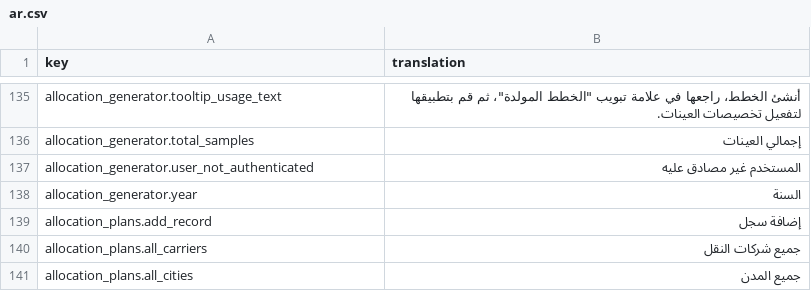
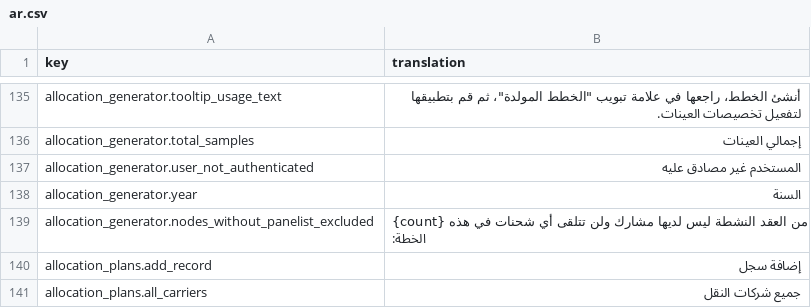
Before and after one commit to IgnacioFernandezSoriano/ONEMS, a CSV file: public/locales/ar.csv, drawn as a sheet; only a part is shown, gaps mark what is left out; the shorter side is filled out with more unchanged rows.

```diff
--- a/public/locales/ar.csv
+++ b/public/locales/ar.csv
@@ -138,2 +138,3 @@ allocation_generator.user_not_authenticated,المستخدم غير مصادق
 allocation_generator.year,السنة
+allocation_generator.nodes_without_panelist_excluded,"{count} من العقد النشطة ليس لديها مشارك ولن تتلقى أي شحنات في هذه الخطة:"
 allocation_plans.add_record,إضافة سجل
```
Also changed, not shown: public/locales/en.csv, public/locales/es.csv, 5 other files.
